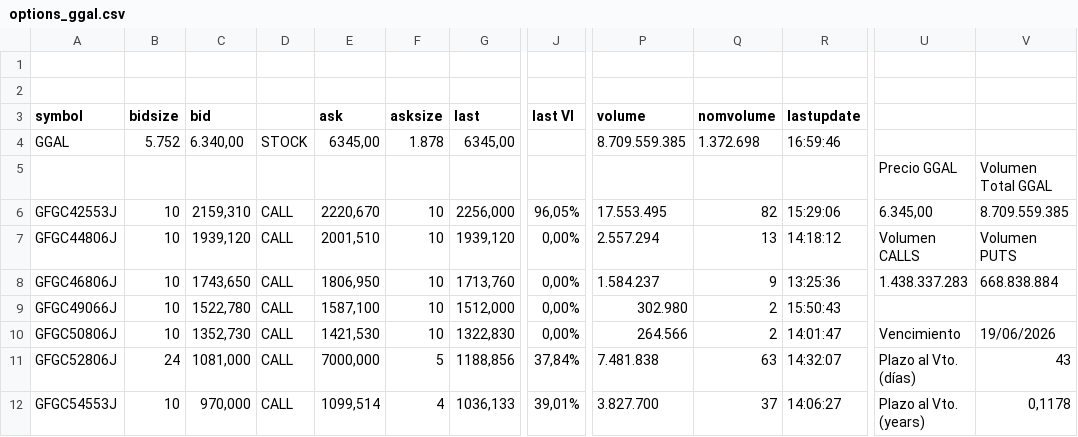
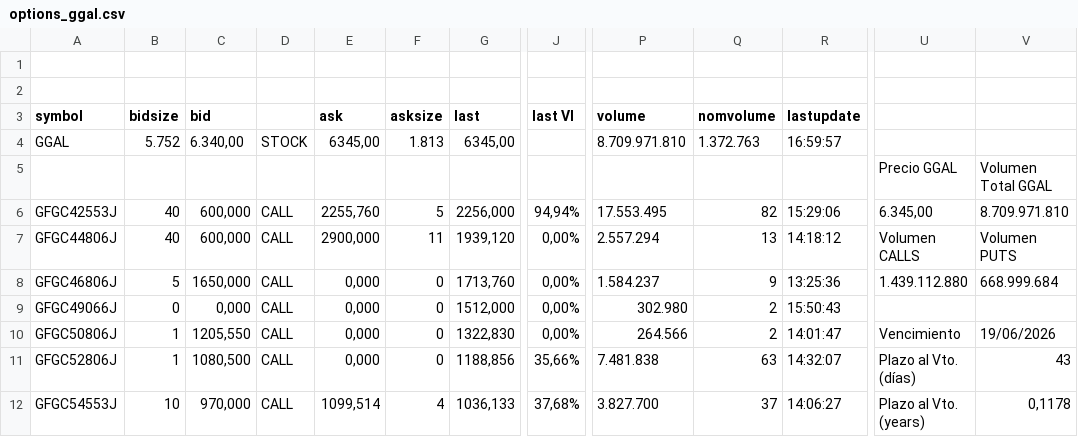
Before and after one commit to ruizsantiago136-cell/ggal-data, a CSV file: options_ggal.csv, drawn as a sheet; only a part is shown, gaps mark what is left out; the diff covers the shown part only; the diff names each change by its address in the sheet, - before the commit and + after, or states it on an @@ line.

Commit message:
update options ggal

```diff
--- a/options_ggal.csv
+++ b/options_ggal.csv
-F4 (asksize): 1.878
+F4 (asksize): 1.813
-P4 (volume): 8.709.559.385
+P4 (volume): 8.709.971.810
-Q4 (nomvolume): 1.372.698
+Q4 (nomvolume): 1.372.763
-R4 (lastupdate): 16:59:46
+R4 (lastupdate): 16:59:57
-B6:B7 (bidsize): 10
+B6:B7 (bidsize): 40
-C6 (bid): 2159,310
+C6 (bid): 600,000
-E6 (ask): 2220,670
+E6 (ask): 2255,760
-F6 (asksize): 10
+F6 (asksize): 5
-J6 (last VI): 96,05%
+J6 (last VI): 94,94%
-V6: 8.709.559.385
+V6: 8.709.971.810
-C7 (bid): 1939,120
+C7 (bid): 600,000
-E7 (ask): 2001,510
+E7 (ask): 2900,000
-F7 (asksize): 10
+F7 (asksize): 11
-B8 (bidsize): 10
+B8 (bidsize): 5
-C8 (bid): 1743,650
+C8 (bid): 1650,000
-E8 (ask): 1806,950
+E8 (ask): 0,000
-F8:F10 (asksize): 10
+F8:F10 (asksize): 0
-U8: 1.438.337.283
+U8: 1.439.112.880
-V8: 668.838.884
+V8: 668.999.684
-B9 (bidsize): 10
+B9 (bidsize): 0
-C9 (bid): 1522,780
+C9 (bid): 0,000
-E9 (ask): 1587,100
+E9 (ask): 0,000
-B10 (bidsize): 10
+B10 (bidsize): 1
-C10 (bid): 1352,730
+C10 (bid): 1205,550
-E10 (ask): 1421,530
+E10 (ask): 0,000
-B11 (bidsize): 24
+B11 (bidsize): 1
-C11 (bid): 1081,000
+C11 (bid): 1080,500
-E11 (ask): 7000,000
+E11 (ask): 0,000
-F11 (asksize): 5
+F11 (asksize): 0
-J11 (last VI): 37,84%
+J11 (last VI): 35,66%
-J12 (last VI): 39,01%
+J12 (last VI): 37,68%
```
Also changed, not shown: 128 edited cells elsewhere in this file.
